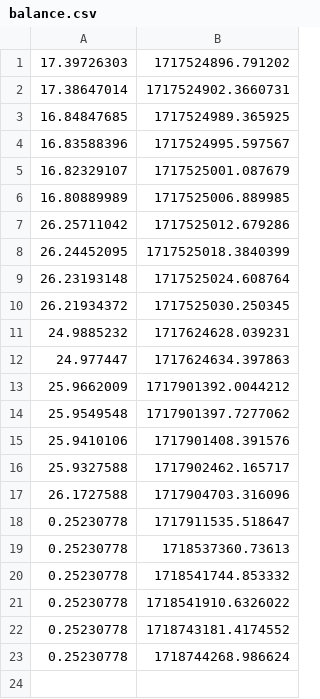
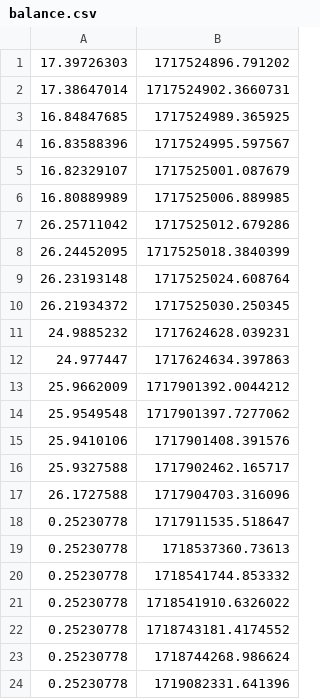
Before and after one commit to arscoolik/trading_futures, a CSV file: balance.csv, drawn as a sheet.

```diff
--- a/balance.csv
+++ b/balance.csv
@@ -23 +23,2 @@
 0.25230778,1718744268.986624
+0.25230778,1719082331.641396
```
Also changed, not shown: 2 other files.
